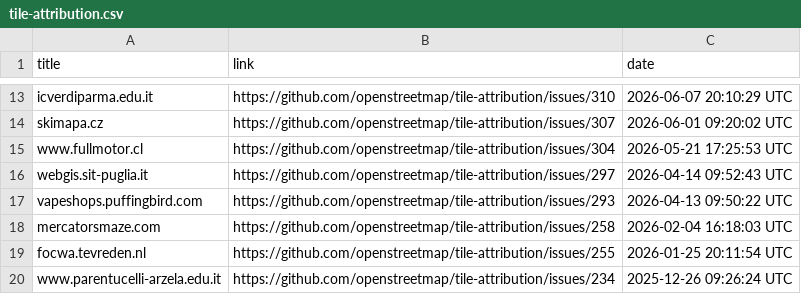
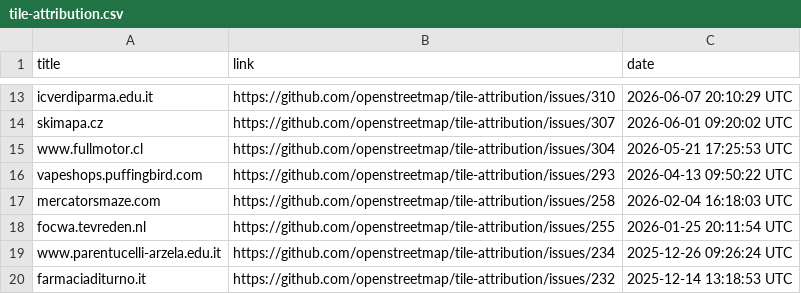
Before and after one commit to openstreetmap/tile-attribution, a CSV file: tile-attribution.csv, drawn as a sheet; only a part is shown, gaps mark what is left out; the shorter side is filled out with more unchanged rows.

Commit message:
Removed webgis.sit-puglia.it in tile-attribution.csv

```diff
--- a/tile-attribution.csv
+++ b/tile-attribution.csv
@@ -15,3 +15,2 @@ skimapa.cz,https://github.com/openstreetmap/tile-attribution/issues/307,2026-06-
 www.fullmotor.cl,https://github.com/openstreetmap/tile-attribution/issues/304,2026-05-21 17:25:53 UTC
-webgis.sit-puglia.it,https://github.com/openstreetmap/tile-attribution/issues/297,2026-04-14 09:52:43 UTC
 vapeshops.puffingbird.com,https://github.com/openstreetmap/tile-attribution/issues/293,2026-04-13 09:50:22 UTC
```
Also changed, not shown: 1 other file.
